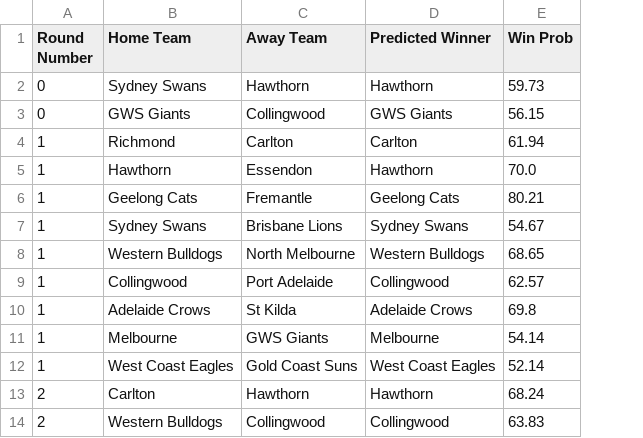
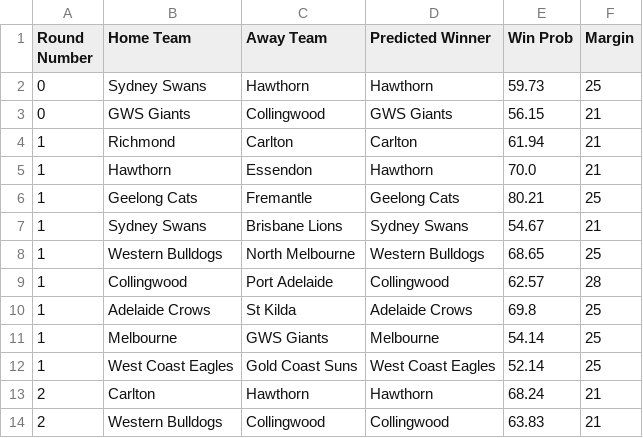
Before and after one commit to suttoe/AFLmodel, a CSV file: Tips/2025/NonRandomTipsUpToRound11.csv, drawn as a sheet; only a part is shown; the diff names each change by its address in the sheet, - before the commit and + after, or states it on an @@ line.

Commit message:
Added the margins

```diff
--- a/Tips/2025/NonRandomTipsUpToRound11.csv
+++ b/Tips/2025/NonRandomTipsUpToRound11.csv
+column F (Margin), rows 2-14: 25 | 21 | 21 | 21 | 25 | 21 | 25 | 28 | 25 | 25 | 25 | 21 | 21
```
